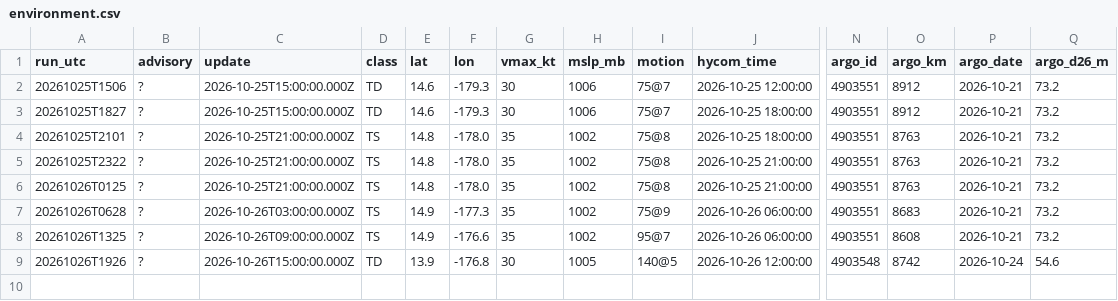
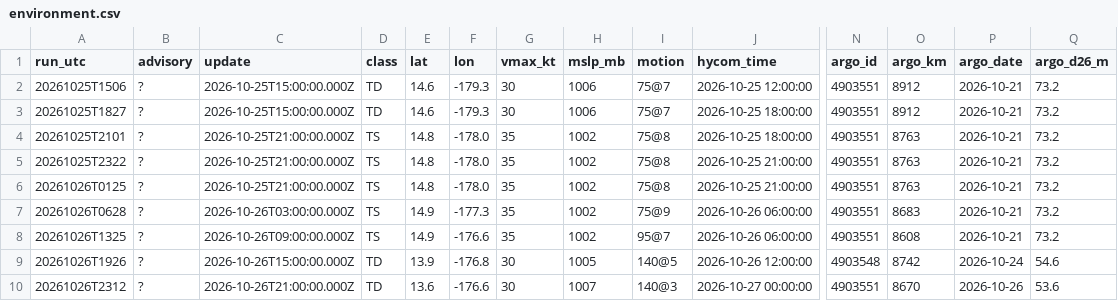
Before and after one commit to aphilp1/rapidwatch, a CSV file: data/storms/CP032026/environment.csv, drawn as a sheet; only a part is shown, gaps mark what is left out; rows hold the shown columns only; the diff names each change by its address in the sheet, - before the commit and + after, or states it on an @@ line.

```diff
--- a/data/storms/CP032026/environment.csv
+++ b/data/storms/CP032026/environment.csv
+row 10: 20261026T2312 | ? | 2026-10-26T21:00:00.000Z | TD | 13.6 | -176.6 | 30 | 1007 | 140@3 | 2026-10-27 00:00:00 | 4903551 | 8670 | 2026-10-26 | 53.6
```
Also changed, not shown: data/storms/CP032026/sensors/hycom_track.csv, data/storms/CP032026/sensors/sst_mur.csv, 42 other files.
